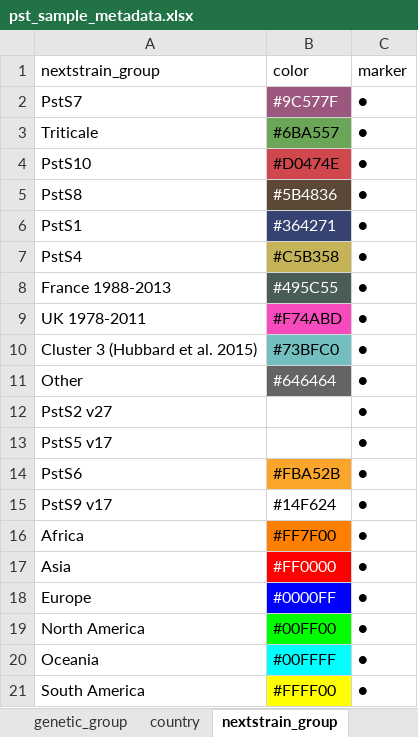
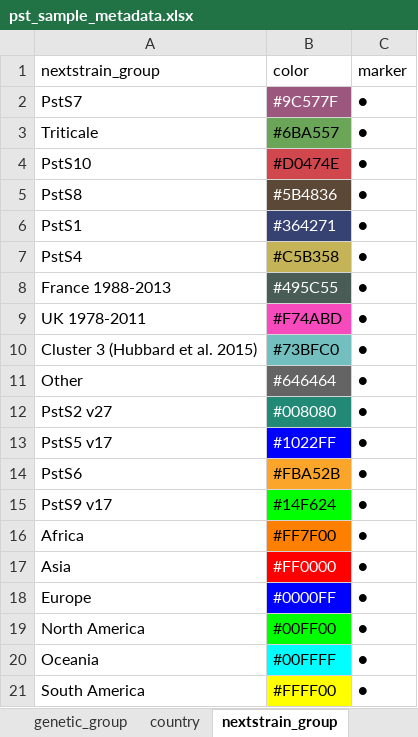
Before and after one commit to SaundersLab/marple, an Excel workbook: resources/pst/pst_sample_metadata.xlsx, sheet nextstrain_group, drawn as a sheet; values as stored, in another font and other column widths than the file's, no borders; the diff names each change by its address in the sheet, - before the commit and + after, or states it on an @@ line.

```diff
--- a/resources/pst/pst_sample_metadata.xlsx (sheet nextstrain_group)
+++ b/resources/pst/pst_sample_metadata.xlsx (sheet nextstrain_group)
-B12 fill: none
+B12 fill: #228977
-B13 fill: none
+B13 fill: #0000FF
-B15 fill: none
+B15 fill: #00FF00
```
Also changed, not shown: sheet genetic_group, sheet country, sheet metadata, 1 other file.
